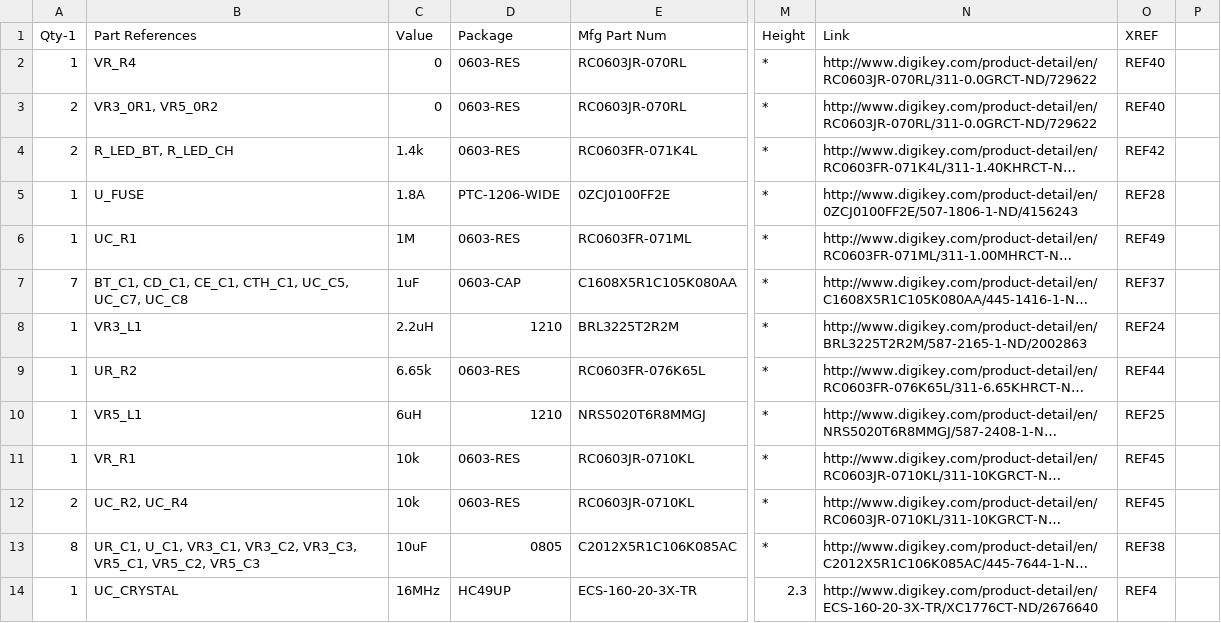
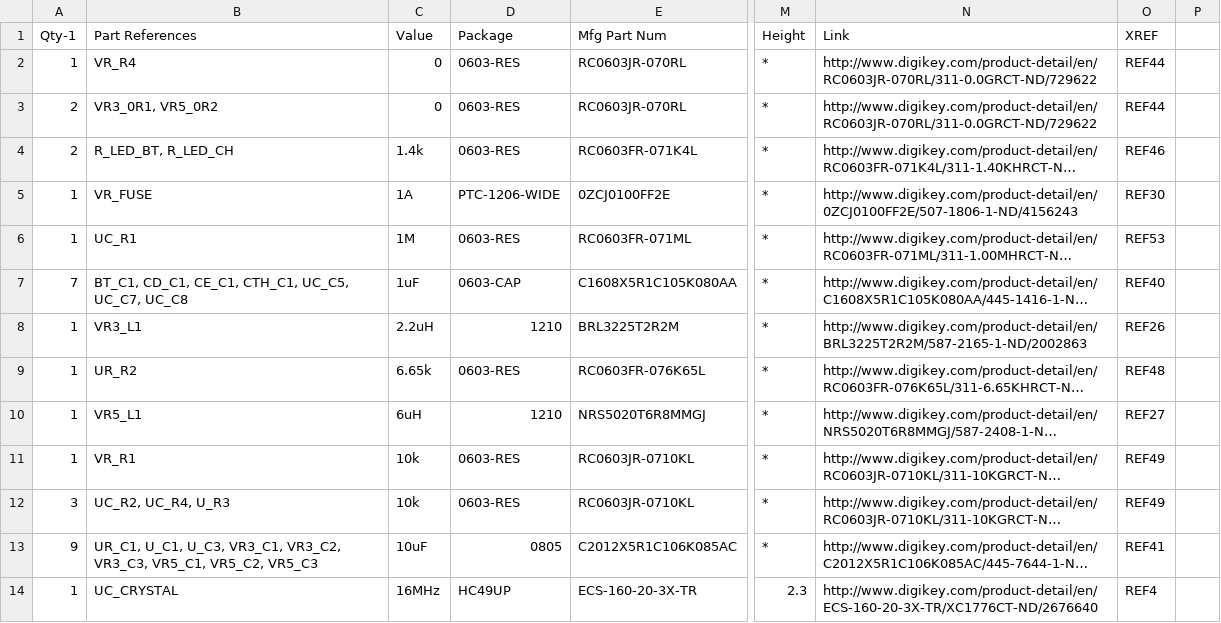
Before and after one commit to vitiral/Airbeam, a CSV file: Airbeamv0_01_BOM.csv, drawn as a sheet; only a part is shown, gaps mark what is left out; long unchanged cells end in …; the diff covers the shown part only; the diff names each change by its address in the sheet, - before the commit and + after, or states it on an @@ line.

```diff
--- a/Airbeamv0_01_BOM.csv
+++ b/Airbeamv0_01_BOM.csv
-O2:O3 (XREF): REF40
+O2:O3 (XREF): REF44
-O4 (XREF): REF42
+O4 (XREF): REF46
-B5 (Part References): U_FUSE
+B5 (Part References): VR_FUSE
-C5 (Value): 1.8A
+C5 (Value): 1A
-O5 (XREF): REF28
+O5 (XREF): REF30
-O6 (XREF): REF49
+O6 (XREF): REF53
-O7 (XREF): REF37
+O7 (XREF): REF40
-O8 (XREF): REF24
+O8 (XREF): REF26
-O9 (XREF): REF44
+O9 (XREF): REF48
-O10 (XREF): REF25
+O10 (XREF): REF27
-O11:O12 (XREF): REF45
+O11:O12 (XREF): REF49
-A12 (Qty-1): 2
+A12 (Qty-1): 3
-B12 (Part References): UC_R2, UC_R4
+B12 (Part References): UC_R2, UC_R4, U_R3
-A13 (Qty-1): 8
+A13 (Qty-1): 9
-B13 (Part References): UR_C1, U_C1, VR3_C1, VR3_C2,…
+B13 (Part References): UR_C1, U_C1, U_C3, VR3_C1, VR3_C2,…
-O13 (XREF): REF38
+O13 (XREF): REF41
```
Also changed, not shown: 3 added rows, 1 removed row and 48 edited cells elsewhere in this file, Airbeam-PARTSDB.csv, 16 other files.
